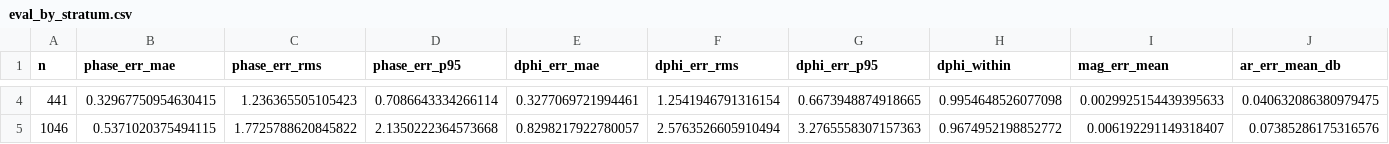
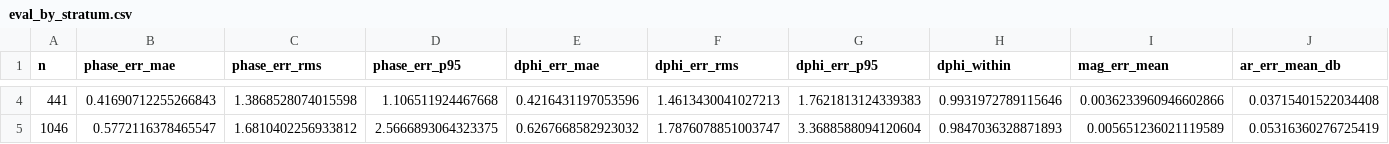
Before and after one commit to havrak/3d-printed-reflectarray, a CSV file: simulations/data/statistics/model/eval_by_stratum.csv, drawn as a sheet; only a part is shown, gaps mark what is left out; the diff covers the shown part only; the diff names each change by its address in the sheet, - before the commit and + after, or states it on an @@ line.

```diff
--- a/simulations/data/statistics/model/eval_by_stratum.csv
+++ b/simulations/data/statistics/model/eval_by_stratum.csv
-B4 (phase_err_mae): 0.32967750954630415
+B4 (phase_err_mae): 0.41690712255266843
-C4 (phase_err_rms): 1.236365505105423
+C4 (phase_err_rms): 1.3868528074015598
-D4 (phase_err_p95): 0.7086643334266114
+D4 (phase_err_p95): 1.106511924467668
-E4 (dphi_err_mae): 0.3277069721994461
+E4 (dphi_err_mae): 0.4216431197053596
-F4 (dphi_err_rms): 1.2541946791316154
+F4 (dphi_err_rms): 1.4613430041027213
-G4 (dphi_err_p95): 0.6673948874918665
+G4 (dphi_err_p95): 1.7621813124339383
-H4 (dphi_within): 0.9954648526077098
+H4 (dphi_within): 0.9931972789115646
-I4 (mag_err_mean): 0.0029925154439395633
+I4 (mag_err_mean): 0.0036233960946602866
-J4 (ar_err_mean_db): 0.040632086380979475
+J4 (ar_err_mean_db): 0.03715401522034408
-B5 (phase_err_mae): 0.5371020375494115
+B5 (phase_err_mae): 0.5772116378465547
-C5 (phase_err_rms): 1.7725788620845822
+C5 (phase_err_rms): 1.6810402256933812
-D5 (phase_err_p95): 2.1350222364573668
+D5 (phase_err_p95): 2.5666893064323375
-E5 (dphi_err_mae): 0.8298217922780057
+E5 (dphi_err_mae): 0.6267668582923032
-F5 (dphi_err_rms): 2.5763526605910494
+F5 (dphi_err_rms): 1.7876078851003747
-G5 (dphi_err_p95): 3.2765558307157363
+G5 (dphi_err_p95): 3.3688588094120604
-H5 (dphi_within): 0.9674952198852772
+H5 (dphi_within): 0.9847036328871893
-I5 (mag_err_mean): 0.006192291149318407
+I5 (mag_err_mean): 0.005651236021119589
-J5 (ar_err_mean_db): 0.07385286175316576
+J5 (ar_err_mean_db): 0.05316360276725419
```
Also changed, not shown: 74 edited cells elsewhere in this file, simulations/data/cv_trials.csv, simulations/data/statistics/model/eval_by_a.csv, 22 other files.
